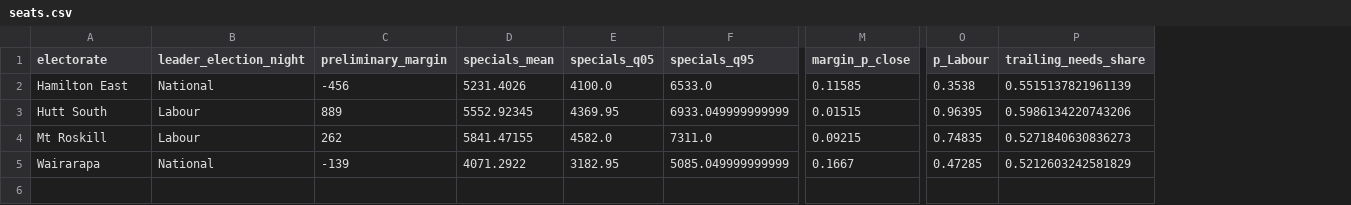
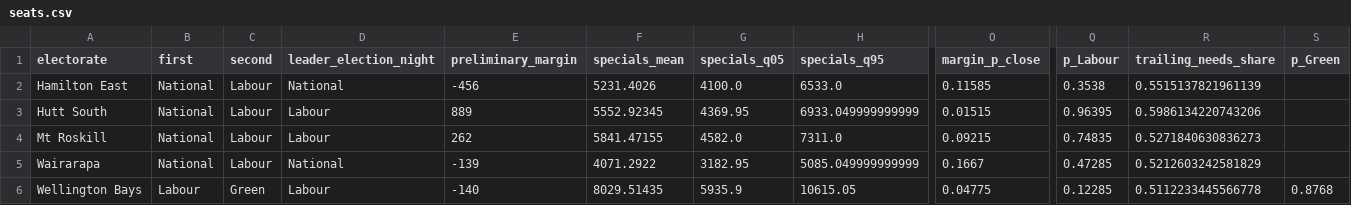
Before and after one commit to ariedotcodotnz/nz-poll-of-polls, a CSV file: output/specials/seats.csv, drawn as a sheet; only a part is shown, gaps mark what is left out; rows hold the shown columns only; the diff names each change by its address in the sheet, - before the commit and + after, or states it on an @@ line.

```diff
--- a/output/specials/seats.csv
+++ b/output/specials/seats.csv
+column B (first), rows 2-5: all National
+column C (second), rows 2-5: all Labour
+column S (p_Green), empty
+row 6: Wellington Bays | Labour | Green | Labour | -140 | 8029.51435 | 5935.9 | 10615.05 | 0.04775 | 0.12285 | 0.5112233445566778 | 0.8768
```
Also changed, not shown: output/specials/candidates.csv, 30 other files.
